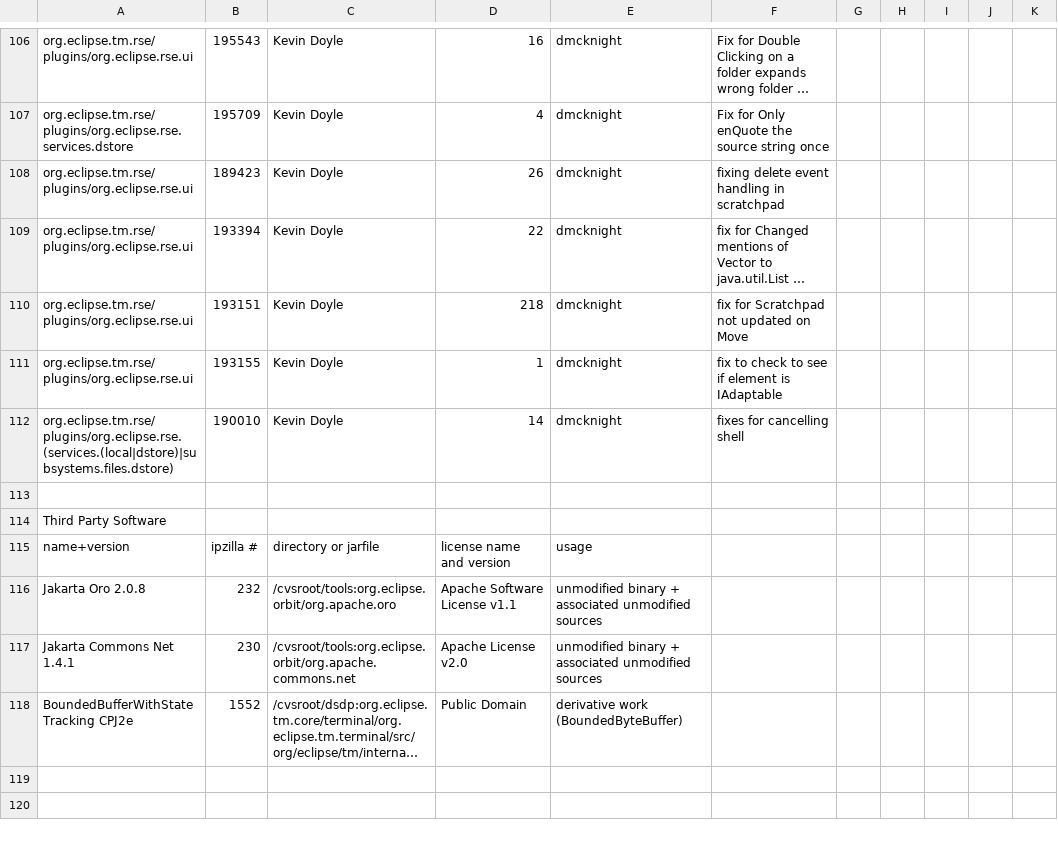
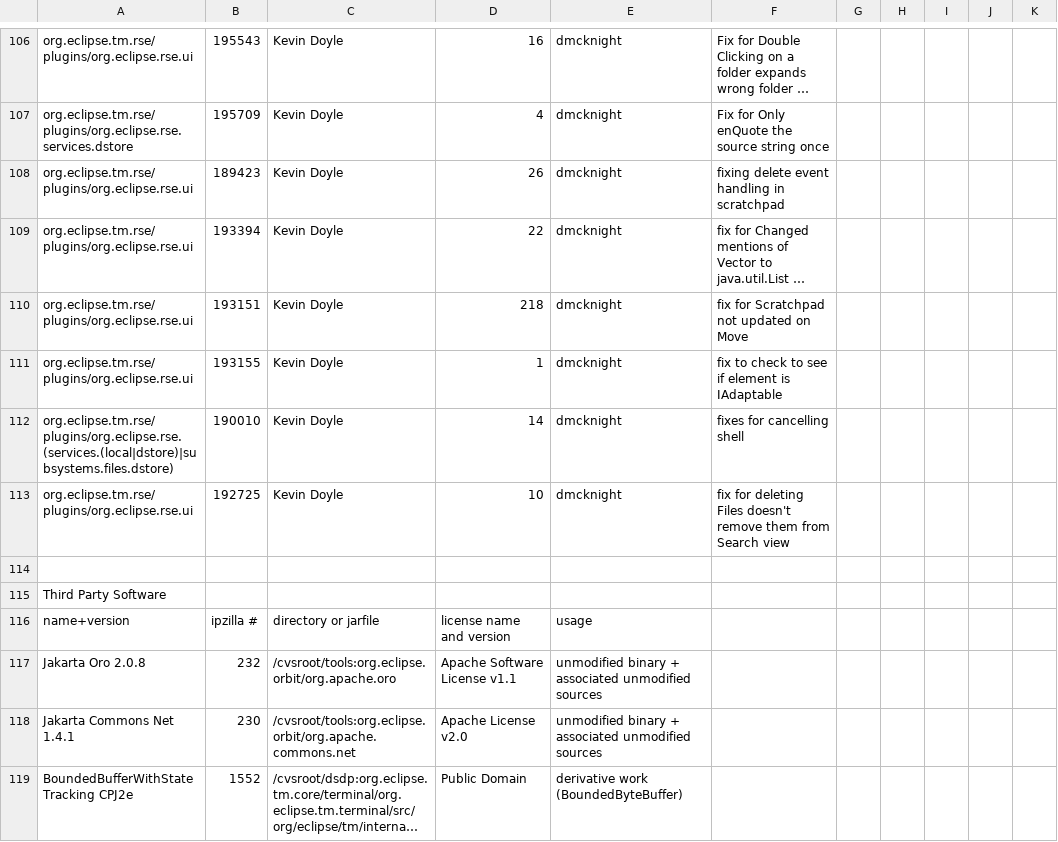
Before and after one commit to markphip/tm, a CSV file: development/tm-log.csv, drawn as a sheet; only a part is shown, gaps mark what is left out; long unchanged cells end in …; the diff names each change by its address in the sheet, - before the commit and + after, or states it on an @@ line.

Commit message:
[192725] Kevin's patch for - Deleting Files doesn't remove them from Search view

```diff
--- a/development/tm-log.csv
+++ b/development/tm-log.csv
+row 113: org.eclipse.tm.rse/plugins/org.eclipse.rse.ui | 192725 | Kevin Doyle | 10 | dmcknight | fix for deleting Files doesn't remove them from Search view
```
